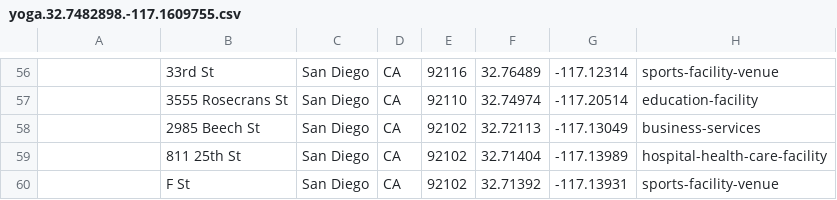
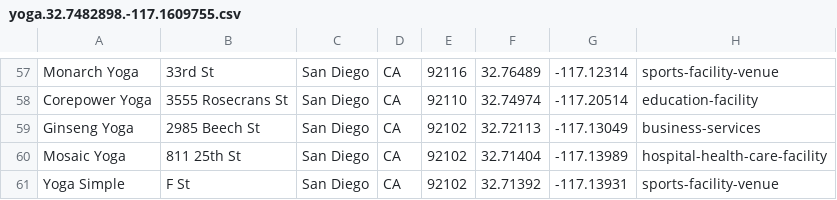
Before and after one commit to cbohara/places, a CSV file: csv/yoga.32.7482898.-117.1609755.csv, drawn as a sheet; only a part is shown, gaps mark what is left out; the diff covers the shown part only.

```diff
--- a/csv/yoga.32.7482898.-117.1609755.csv
+++ b/csv/yoga.32.7482898.-117.1609755.csv
@@ -56,5 +57,5 @@
-,33rd St,San Diego,CA,92116,32.76489,-117.12314,sports-facility-venue
-,3555 Rosecrans St,San Diego,CA,92110,32.74974,-117.20514,education-facility
-,2985 Beech St,San Diego,CA,92102,32.72113,-117.13049,business-services
-,811 25th St,San Diego,CA,92102,32.71404,-117.13989,hospital-health-care-facility
-,F St,San Diego,CA,92102,32.71392,-117.13931,sports-facility-venue
+Monarch Yoga,33rd St,San Diego,CA,92116,32.76489,-117.12314,sports-facility-venue
+Corepower Yoga,3555 Rosecrans St,San Diego,CA,92110,32.74974,-117.20514,education-facility
+Ginseng Yoga,2985 Beech St,San Diego,CA,92102,32.72113,-117.13049,business-services
+Mosaic Yoga,811 25th St,San Diego,CA,92102,32.71404,-117.13989,hospital-health-care-facility
+Yoga Simple,F St,San Diego,CA,92102,32.71392,-117.13931,sports-facility-venue
```
Also changed, not shown: 1 added row and 55 edited cells elsewhere in this file, 1 other file.
